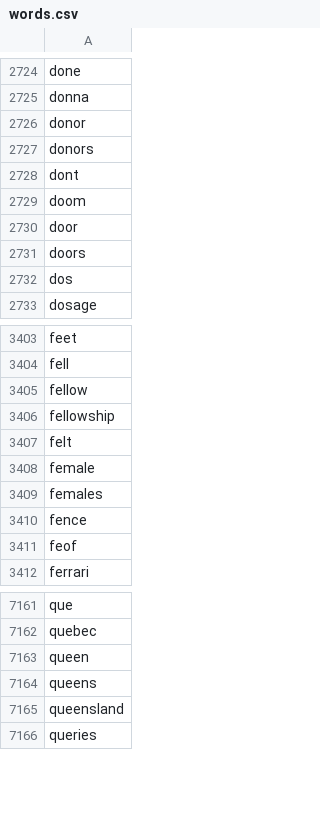
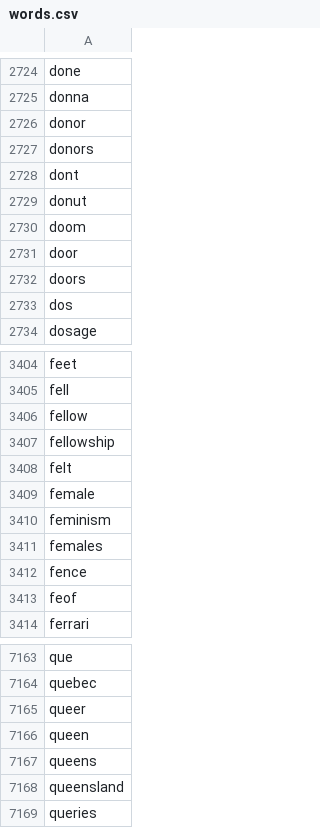
Before and after one commit to DanielWeidinger/profanity-check, a CSV file: data/words.csv, drawn as a sheet; only a part is shown, gaps mark what is left out; the diff names each change by its address in the sheet, - before the commit and + after, or states it on an @@ line.

Commit message:
make package, rename check to protector and add some words

```diff
--- a/data/words.csv
+++ b/data/words.csv
+row 2729: donut
+row 3410: feminism
+row 7165: queer
```
Also changed, not shown: 35 other files.
